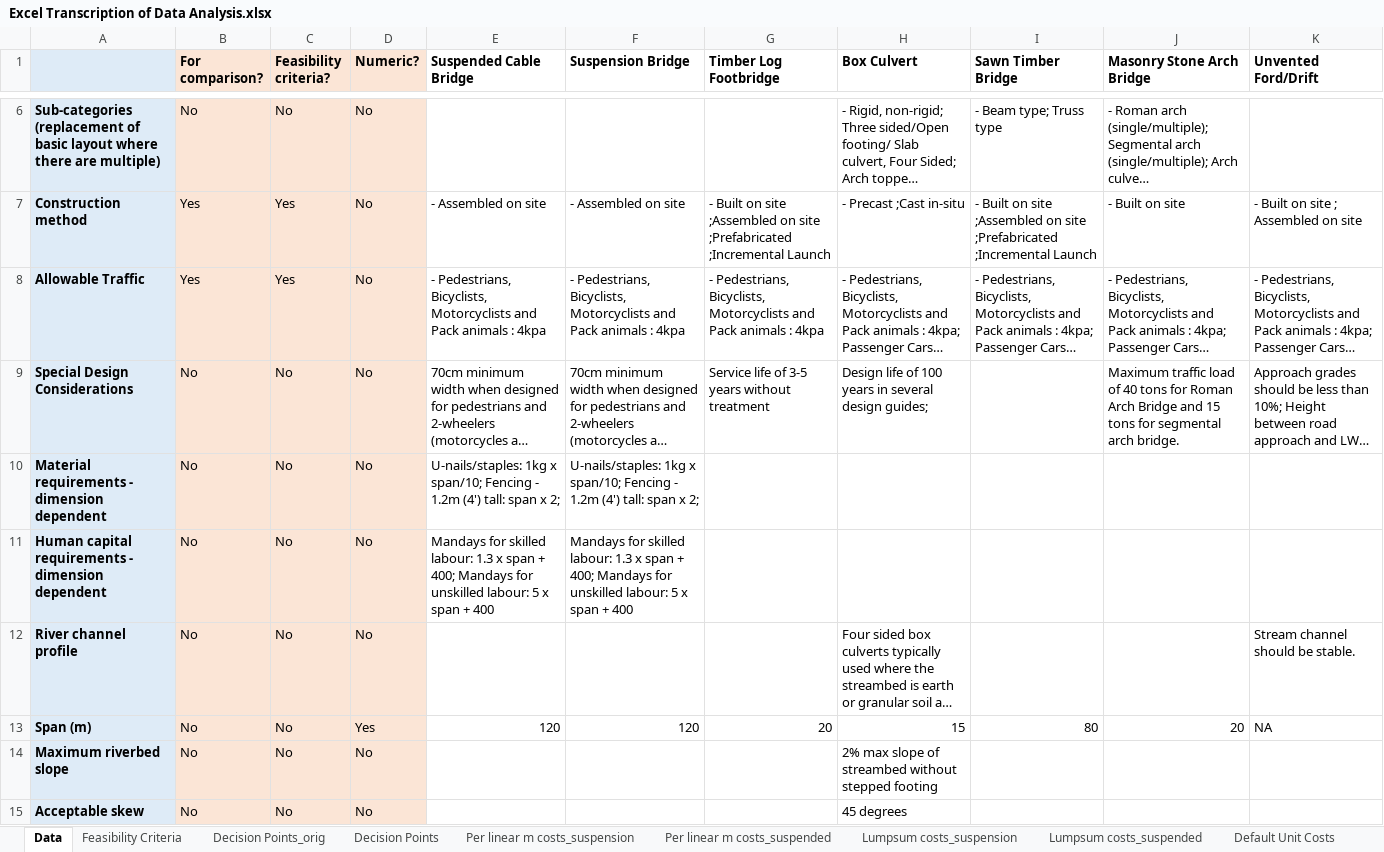
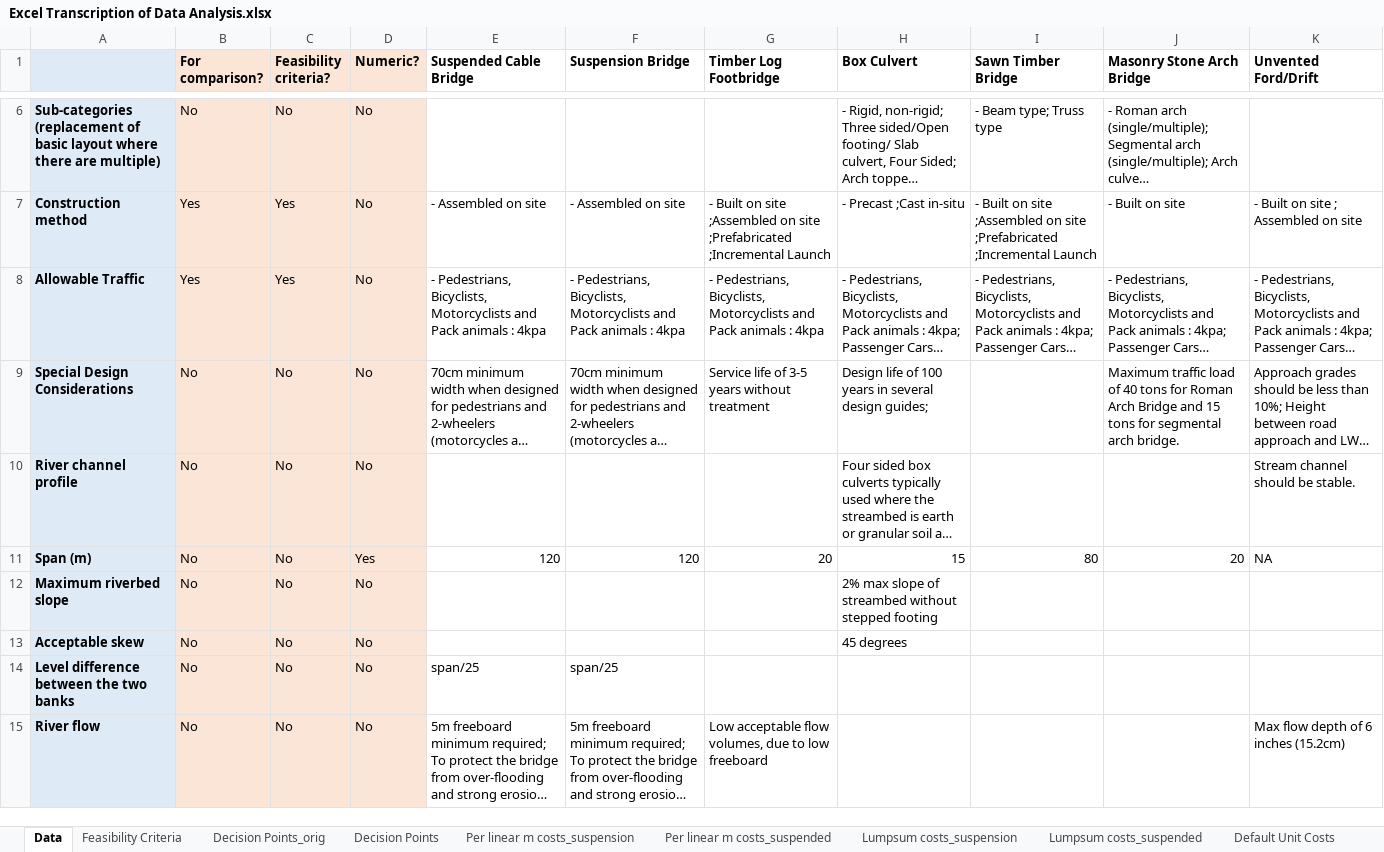
Before and after one commit to bridgestoprosperity/matrix-streamlit, an Excel workbook: Excel Transcription of Data Analysis.xlsx, sheet Data, drawn as a sheet; only a part is shown, gaps mark what is left out; the shorter side is filled out with more unchanged rows; long unchanged cells end in …; values as stored, in another font and other column widths than the file's, no borders; the diff names each change by its address in the sheet, - before the commit and + after, or states it on an @@ line.

Commit message:
Excess info trimmed from info synthesis tab 2

```diff
--- a/Excel Transcription of Data Analysis.xlsx (sheet Data)
+++ b/Excel Transcription of Data Analysis.xlsx (sheet Data)
-row 10: Material requirements - dimension dependent | No | No | No | U-nails/staples: 1kg x span/10; Fencing - 1.2m (4') tall: span x 2; | U-nails/staples: 1kg x span/10; Fencing - 1.2m (4') tall: span x 2;
-row 11: Human capital requirements - dimension dependent | No | No | No | Mandays for skilled labour: 1.3 x span + 400; Mandays for unskilled labour: 5 x span + 400 | Mandays for skilled labour: 1.3 x span + 400; Mandays for unskilled labour: 5 x span + 400
```
